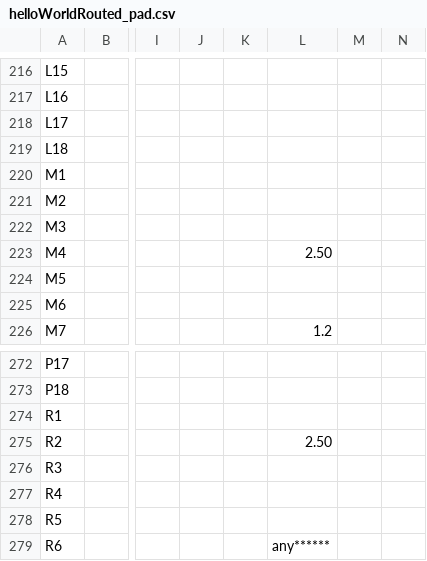
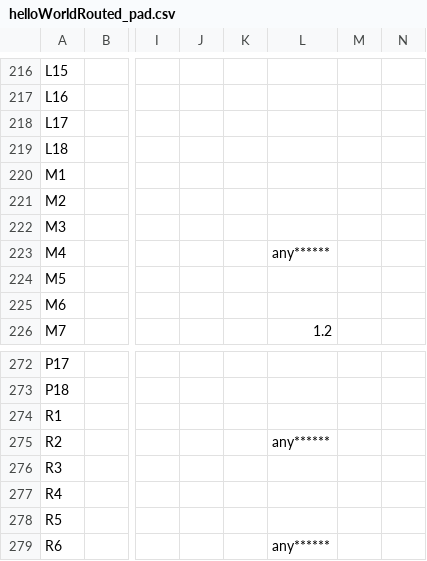
Before and after one commit to florianjomrich/BlifParser, a CSV file: ncdFileAfterPlaceAndRoute/helloWorldRouted_pad.csv, drawn as a sheet; only a part is shown, gaps mark what is left out; the diff covers the shown part only; the diff names each change by its address in the sheet, - before the commit and + after, or states it on an @@ line.

```diff
--- a/ncdFileAfterPlaceAndRoute/helloWorldRouted_pad.csv
+++ b/ncdFileAfterPlaceAndRoute/helloWorldRouted_pad.csv
-L223: 2.50
+L223: any******
-L275: 2.50
+L275: any******
```
Also changed, not shown: 110 edited cells elsewhere in this file, 36 other files.
